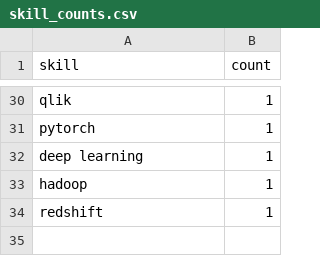
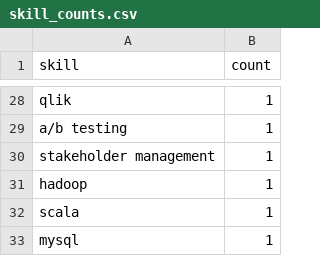
Before and after one commit to Maneeshraja19/job-market-intelligence, a CSV file: data/processed/skill_counts.csv, drawn as a sheet; only a part is shown, gaps mark what is left out; addresses are those after the commit; the diff covers the shown part only; the diff names each change by its address in the sheet, - before the commit and + after, or states it on an @@ line.

```diff
--- a/data/processed/skill_counts.csv
+++ b/data/processed/skill_counts.csv
-A29 (skill): pytorch
+A29 (skill): a/b testing
-A30 (skill): deep learning
+A30 (skill): stakeholder management
-A32 (skill): redshift
+A32 (skill): scala
+row 33: mysql | 1
```
Also changed, not shown: 11 added rows, 13 removed rows, 1 moved row and 10 edited cells elsewhere in this file, 1 other file.
